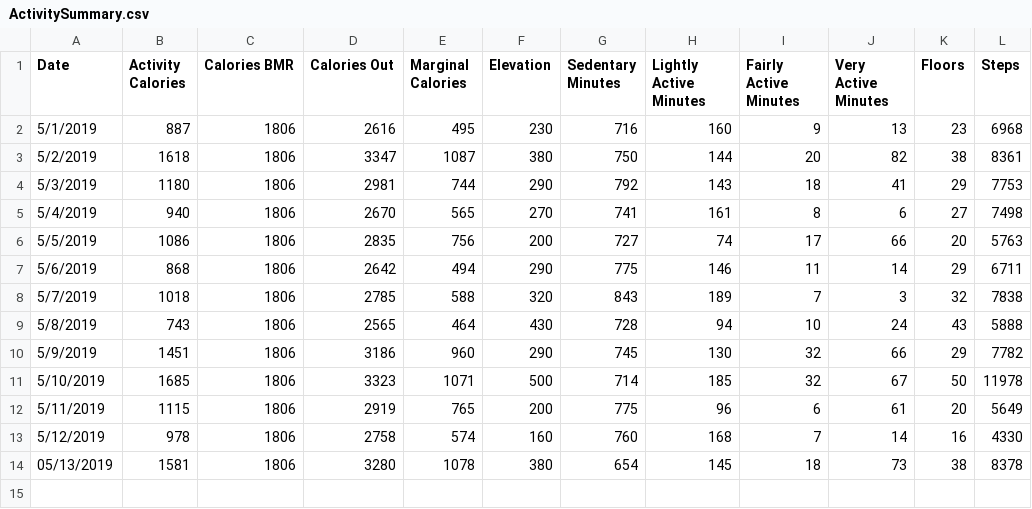
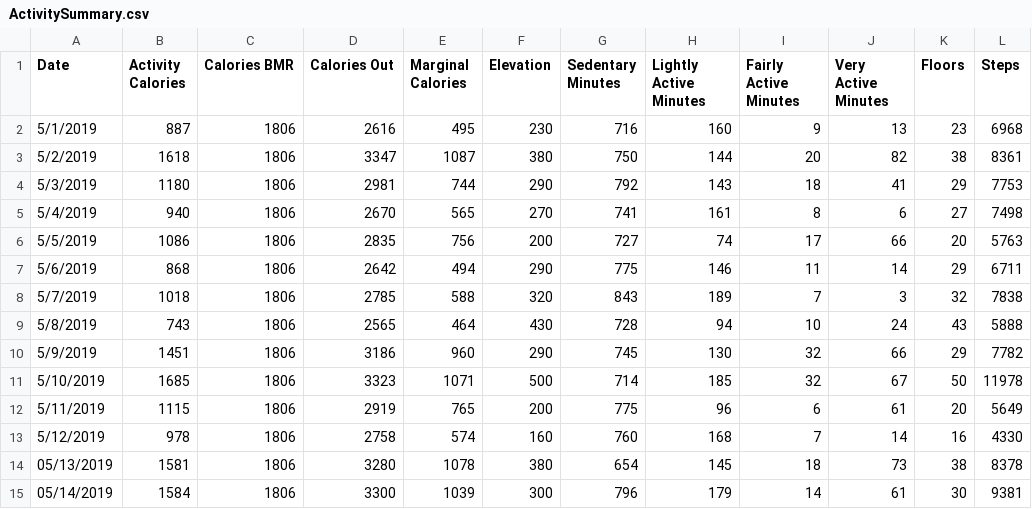
Before and after one commit to cdelst/FitByte, a CSV file: data/SummaryData/ActivitySummary.csv, drawn as a sheet; the diff names each change by its address in the sheet, - before the commit and + after, or states it on an @@ line.

Commit message:
5/14/19 Data

```diff
--- a/data/SummaryData/ActivitySummary.csv
+++ b/data/SummaryData/ActivitySummary.csv
+row 15: 05/14/2019 | 1584 | 1806 | 3300 | 1039 | 300 | 796 | 179 | 14 | 61 | 30 | 9381
```
Also changed, not shown: data/SummaryData/SleepSummary.csv, 6 other files.
